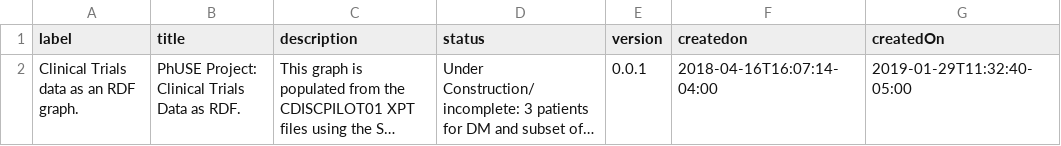
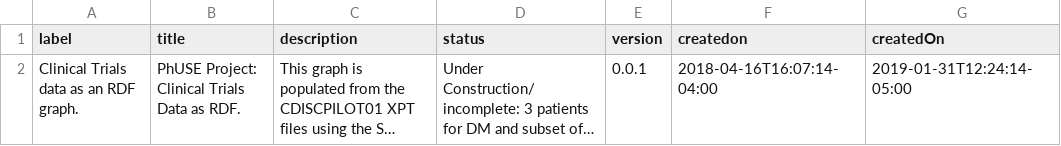
Before and after one commit to phuse-org/CTDasRDF, a CSV file: data/source/Graphmeta.csv, drawn as a sheet; long unchanged cells end in …; the diff names each change by its address in the sheet, - before the commit and + after, or states it on an @@ line.

```diff
--- a/data/source/Graphmeta.csv
+++ b/data/source/Graphmeta.csv
-G2 (createdOn): 2019-01-29T11:32:40-05:00
+G2 (createdOn): 2019-01-31T12:24:14-05:00
```
Also changed, not shown: 4 other files.
